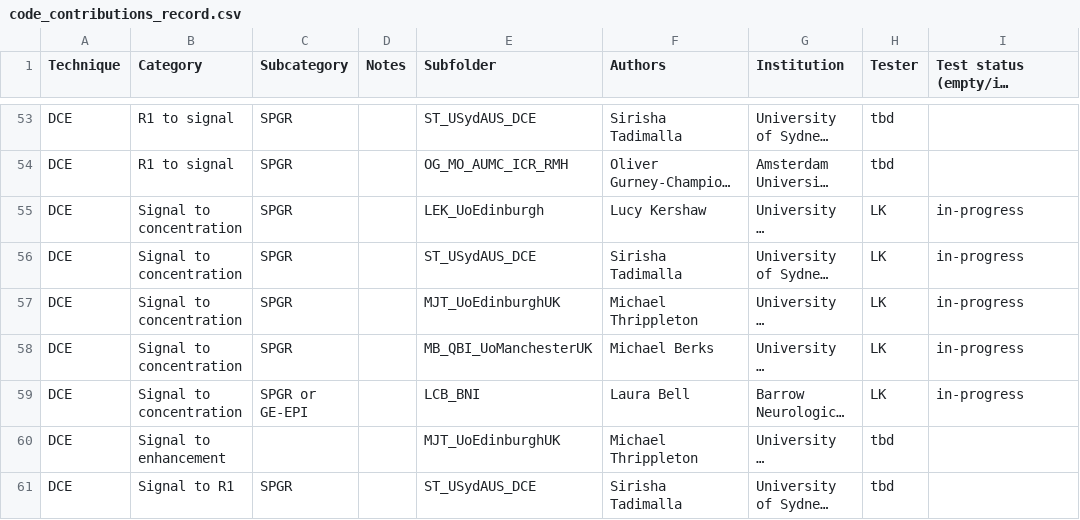
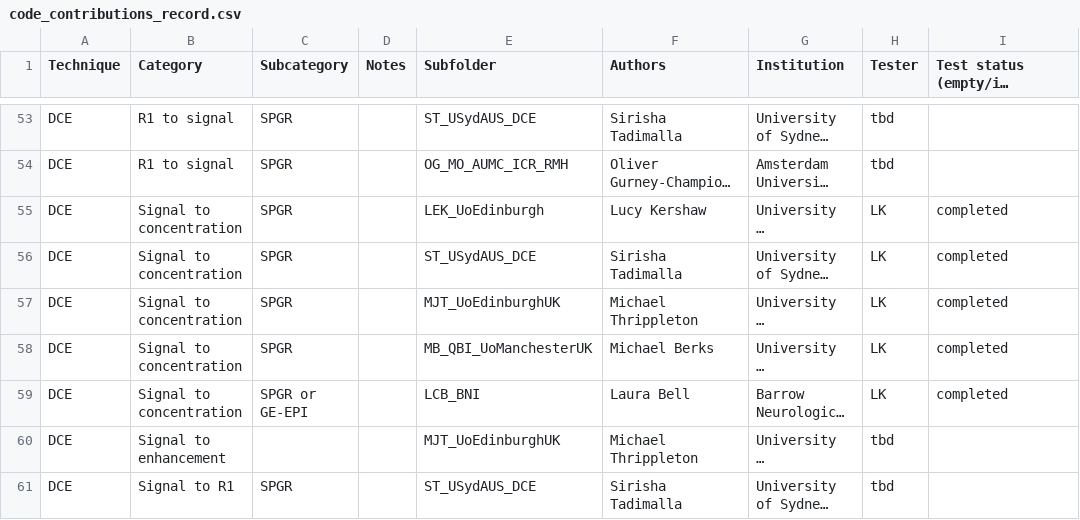
Before and after one commit to OSIPI/DCE-DSC-MRI_CodeCollection, a CSV file: doc/code_contributions_record.csv, drawn as a sheet; only a part is shown, gaps mark what is left out; long unchanged cells end in …; the diff names each change by its address in the sheet, - before the commit and + after, or states it on an @@ line.

Commit message:
Update code_contributions_record.csv
completed SI_to_C tests

```diff
--- a/doc/code_contributions_record.csv
+++ b/doc/code_contributions_record.csv
-I55:I59: in-progress
+I55:I59: completed
```
